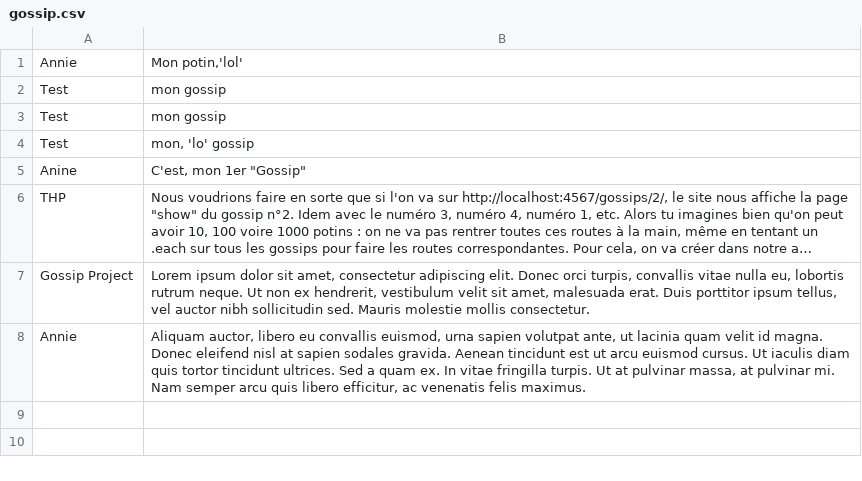
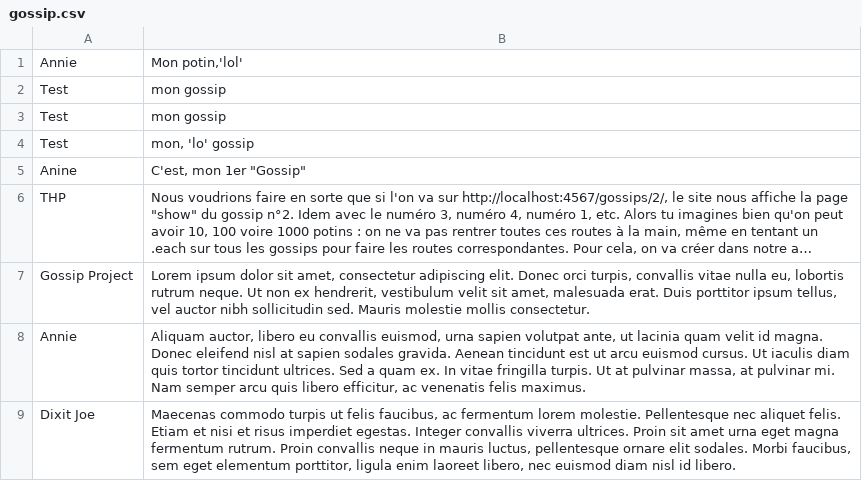
Before and after one commit to annieherieau/thp_sinatra, a CSV file: db/gossip.csv, drawn as a sheet; long unchanged cells end in …; the diff names each change by its address in the sheet, - before the commit and + after, or states it on an @@ line.

Commit message:
affichage 1 gossip ok

```diff
--- a/db/gossip.csv
+++ b/db/gossip.csv
+row 9: Dixit Joe | Maecenas commodo turpis ut felis faucibus, ac fermentum lorem molestie. Pellentesque nec aliquet felis. Etiam et nisi et risus imperdiet egestas. Integer convallis viverra ultrices. Proin sit amet urna eget magna fermentum rutrum. Proin convallis neque in mauris luctus, pellentesque ornare elit sodales. Morbi faucibus, sem eget elementum porttitor, ligula enim laoreet libero, nec euismod diam nisl id libero.
```
Also changed, not shown: 7 other files.
